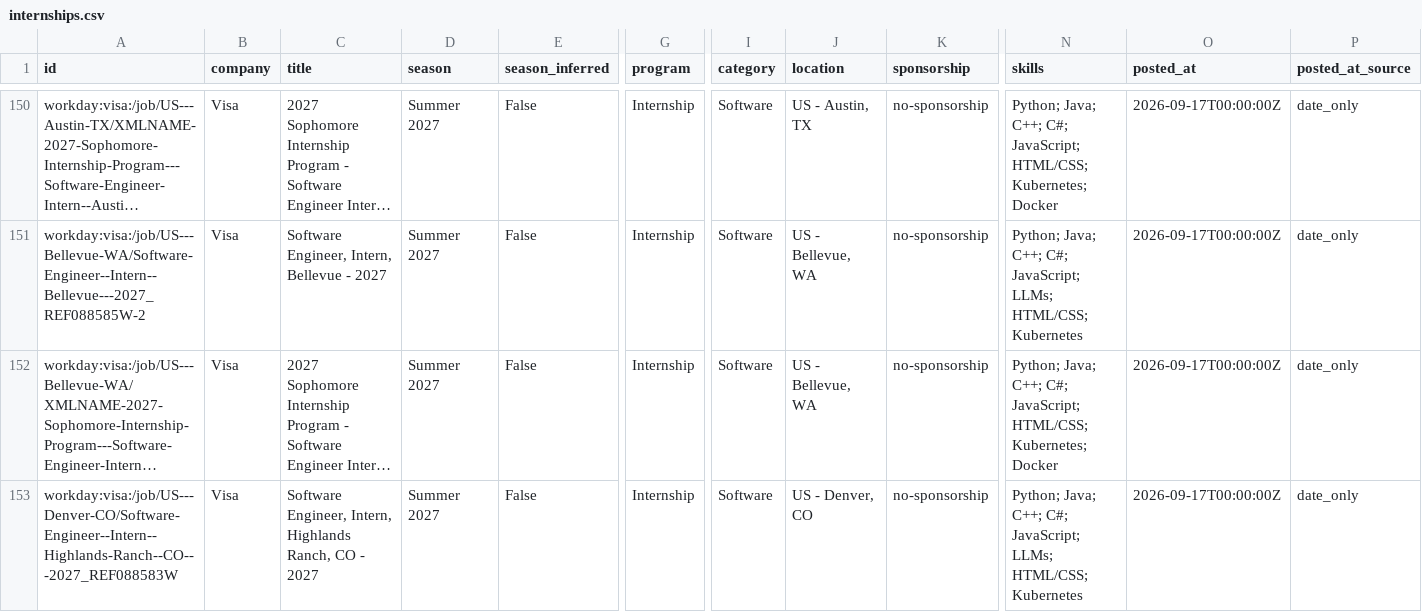
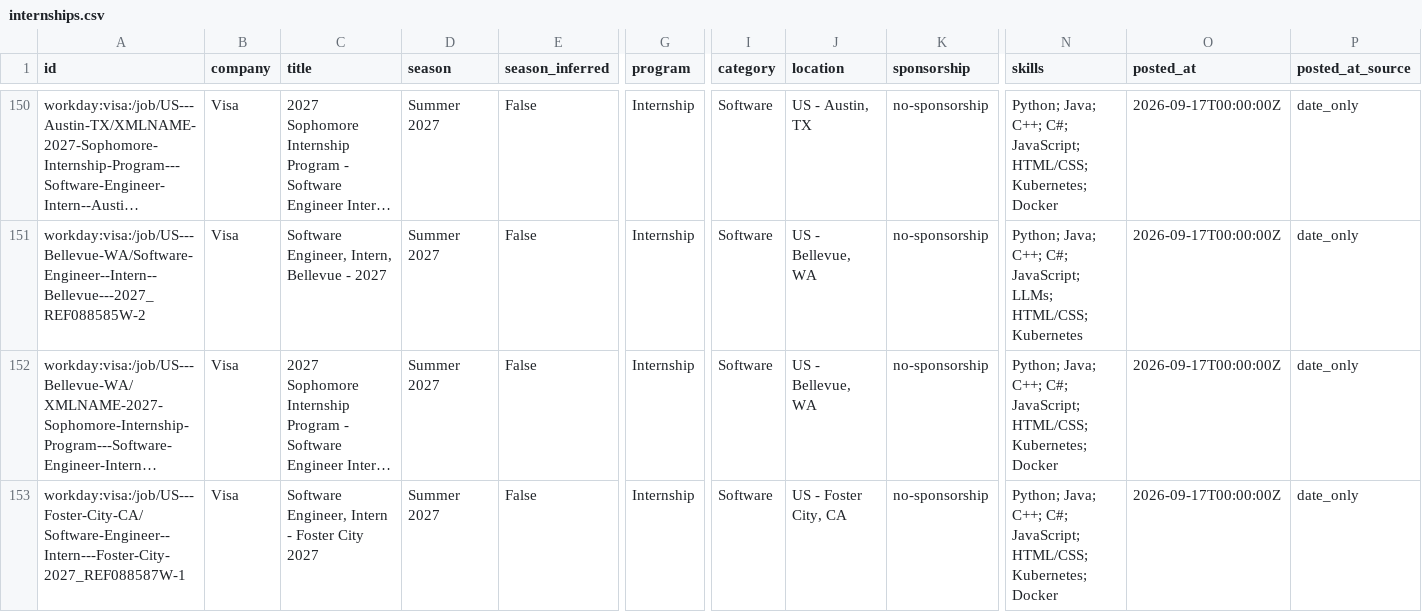
Before and after one commit to EthanChen5291/internship-alerts, a CSV file: data/internships.csv, drawn as a sheet; only a part is shown, gaps mark what is left out; the shorter side is filled out with more unchanged rows; long unchanged cells end in …; rows hold the shown columns only; the diff covers the shown part only; the diff names each change by its address in the sheet, - before the commit and + after, or states it on an @@ line.

```diff
--- a/data/internships.csv
+++ b/data/internships.csv
-row 153: workday:visa:/job/US---Denver-CO/Software-Engineer--Intern--Highlands-Ranch--CO---2027_REF088583W | Visa | Software Engineer, Intern, Highlands Ranch, CO - 2027 | Summer 2027 | False | Internship | Software | US - Denver, CO | no-sponsorship | Python; Java; C++; C#; JavaScript; LLMs; HTML/CSS; Kubernetes | 2026-09-17T00:00:00Z | date_only
```
Also changed, not shown: 4 removed rows and 1 edited cell elsewhere in this file, docs/internships.csv, 12 other files.
